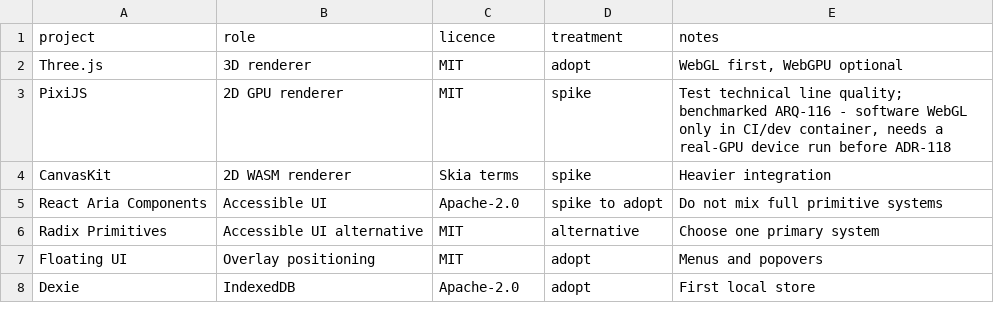
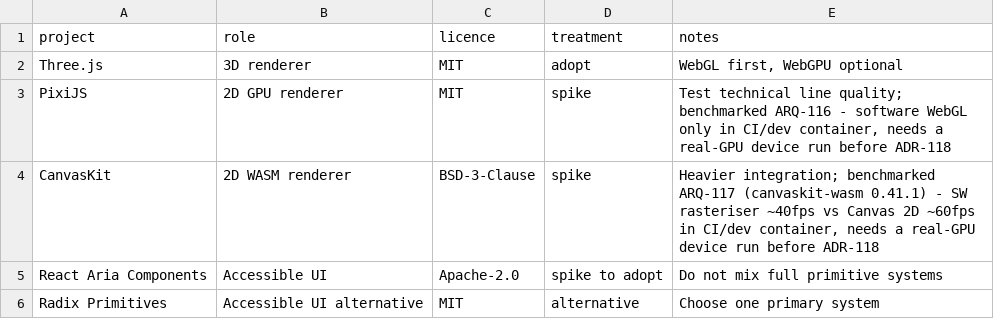
Before and after one commit to ruddvz/Arq, a CSV file: open-source/TECHNOLOGY-MATRIX.csv, drawn as a sheet; only a part is shown; the shorter side is filled out with more unchanged rows.

```diff
--- a/open-source/TECHNOLOGY-MATRIX.csv
+++ b/open-source/TECHNOLOGY-MATRIX.csv
@@ -3,3 +3,3 @@ Three.js,3D renderer,MIT,adopt,"WebGL first, WebGPU optional"
 PixiJS,2D GPU renderer,MIT,spike,"Test technical line quality; benchmarked ARQ-116 - software WebGL only in CI/dev container, needs a real-GPU device run before ADR-118"
-CanvasKit,2D WASM renderer,Skia terms,spike,Heavier integration
+CanvasKit,2D WASM renderer,BSD-3-Clause,spike,"Heavier integration; benchmarked ARQ-117 (canvaskit-wasm 0.41.1) - SW rasteriser ~40fps vs Canvas 2D ~60fps in CI/dev container, needs a real-GPU device run before ADR-118"
 React Aria Components,Accessible UI,Apache-2.0,spike to adopt,Do not mix full primitive systems
```
Also changed, not shown: 9 other files.
